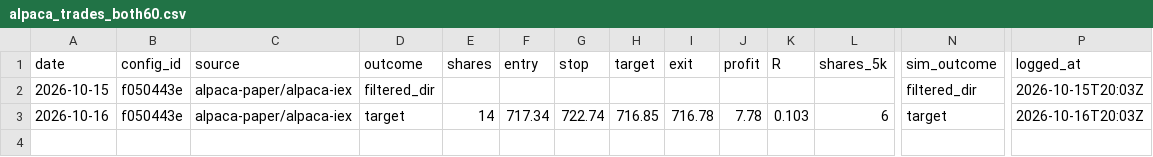
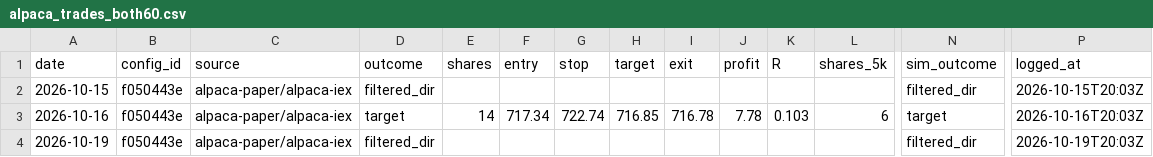
Before and after one commit to jlee056/orb-bot, a CSV file: paper/alpaca_trades_both60.csv, drawn as a sheet; only a part is shown, gaps mark what is left out; rows hold the shown columns only; the diff names each change by its address in the sheet, - before the commit and + after, or states it on an @@ line.

```diff
--- a/paper/alpaca_trades_both60.csv
+++ b/paper/alpaca_trades_both60.csv
+row 4: 2026-10-19 | f050443e | alpaca-paper/alpaca-iex | filtered_dir |  |  |  |  |  |  |  |  | filtered_dir | 2026-10-19T20:03Z
```
Also changed, not shown: paper/alpaca_trades.csv, paper/alpaca_trades_orb5.csv, 2 other files.
